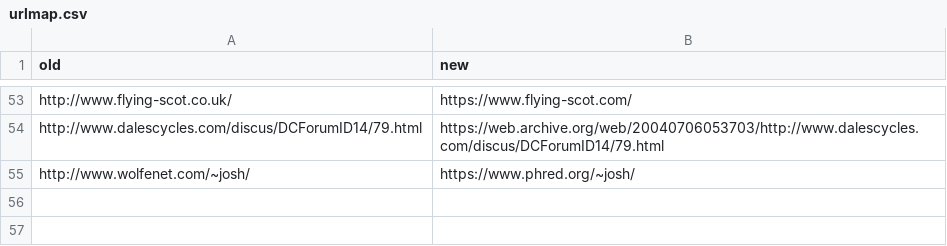
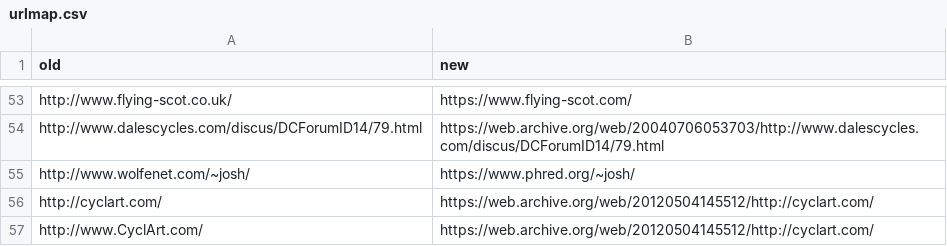
Before and after one commit to smontanaro/smontanaro-net, a CSV file: urlmap.csv, drawn as a sheet; only a part is shown, gaps mark what is left out; the diff names each change by its address in the sheet, - before the commit and + after, or states it on an @@ line.

Commit message:
need to make domain name matching case-insensitive

```diff
--- a/urlmap.csv
+++ b/urlmap.csv
+row 56: http://cyclart.com/ | https://web.archive.org/web/20120504145512/http://cyclart.com/
+row 57: http://www.CyclArt.com/ | https://web.archive.org/web/20120504145512/http://cyclart.com/
```
